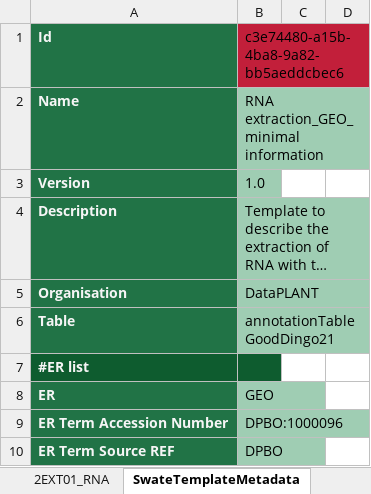
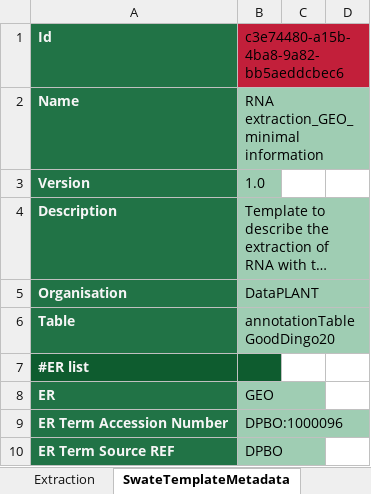
Before and after one commit to nfdi4plants/Swate-templates, an Excel workbook: templates/dataplant/Extraction_GEO_minimal.xlsx, sheet SwateTemplateMetadata, drawn as a sheet; only a part is shown; long unchanged cells end in …; values as stored, in another font and other column widths than the file's, no borders; the diff names each change by its address in the sheet, - before the commit and + after, or states it on an @@ line.

Commit message:
minor update to minimal templates

```diff
--- a/templates/dataplant/Extraction_GEO_minimal.xlsx (sheet SwateTemplateMetadata)
+++ b/templates/dataplant/Extraction_GEO_minimal.xlsx (sheet SwateTemplateMetadata)
-sheet tab: 2EXT01_RNA
+sheet tab: Extraction
-B6: annotationTableGoodDingo21
+B6: annotationTableGoodDingo20
```
Also changed, not shown: templates/dataplant/Assay_GEO_minimal.xlsx, templates/dataplant/Computation_GEO_minimal.xlsx, 1 other file.
